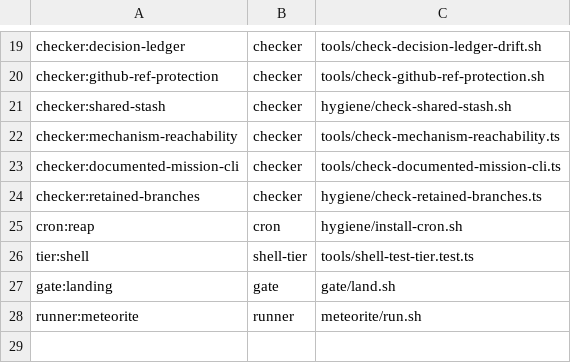
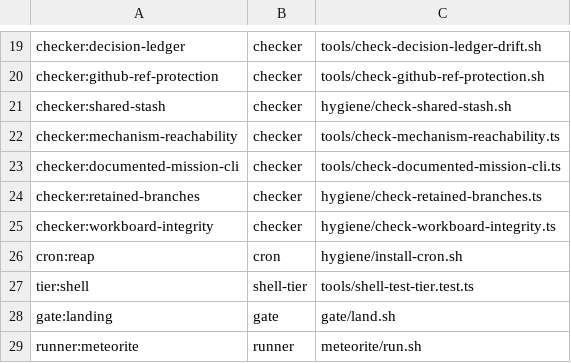
Before and after one commit to vovaBPApro/bpa-dev-infrastructure, a TSV file: instance/expected-mechanisms.tsv, drawn as a sheet; only a part is shown, gaps mark what is left out.

Commit message:
[CODER] add a structural workboard integrity checker, invoked at landing
e0cd52b landed a workboard corrupted by a JS string-replacement $&/$`/$'
expansion (66 spurious duplicated lines) through the full gate, and stayed
wrong for hours because nothing checked its shape. Repair landed separately
in 5ba72f0; this row closes the gap: hygiene/check-workboard-integrity.ts
refuses a duplicated heading/document header, a duplicated row id, a row
whose cell count (escaped-pipe-aware) disagrees with its own table header,
and a row with an empty state cell -- wired into gate/land.sh right after
retained-branches, not merely present (V3-0.28's lesson), and registered in
instance/expected-mechanisms.tsv + required-mechanisms.tsv rather than
excluded from them (the check round 1 failed).

Round 1 hard-coded four columns. The live board shows why that is wrong in
both directions: Phases 2, 3 and 4 each declared `| id | row | acceptance |`
while carrying rows that did have a state, so a fixed rule called 25 correct
rows broken -- and V3-3.10, a genuine four-cell row in a three-column table,
passed in silence. The checker now derives each table's shape from that
table's own header, refuses a table that carries item rows without declaring
a state column (so the rule cannot be silenced by deleting a header), and
locates the state cell by name rather than by position.

Board repairs, re-derived against the live board at origin/main 20c4aab
rather than carried over: 30 malformed rows and 3 table headers. Six rows had
a later state appended as a NEW cell instead of merged (V3-0.2, V3-0.5,
V3-0.6, V3-0.21, V3-2.4, V3-3.6) -- joined with an escaped pipe, prose
verbatim. Phases 2/3/4 gained the `state` column their rows already needed.
States are re-derived from evidence -- git ancestry against origin/main, the
filing/parking commit for each id, and direct inspection of the tree for
claims with no landing commit -- never from prose or from what seemed likely.
Three Phase 3 states cited SHAs (024880b, e12e38a, a01088e) that exist only
on origin/v2-deprecated; each now says so instead of naming a SHA that
resolves nowhere on this line.

secret-scan: clean

```diff
--- a/instance/expected-mechanisms.tsv
+++ b/instance/expected-mechanisms.tsv
@@ -24,2 +24,3 @@ checker:documented-mission-cli	checker	tools/check-documented-mission-cli.ts
 checker:retained-branches	checker	hygiene/check-retained-branches.ts
+checker:workboard-integrity	checker	hygiene/check-workboard-integrity.ts
 cron:reap	cron	hygiene/install-cron.sh
```
Also changed, not shown: instance/required-mechanisms.tsv, 7 other files.
